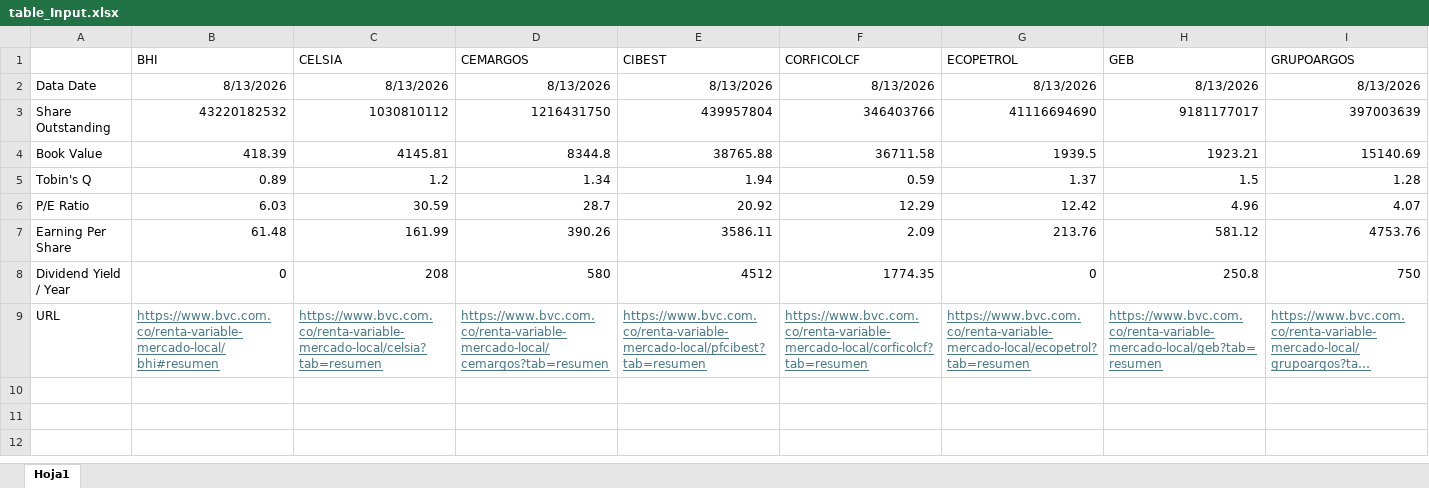
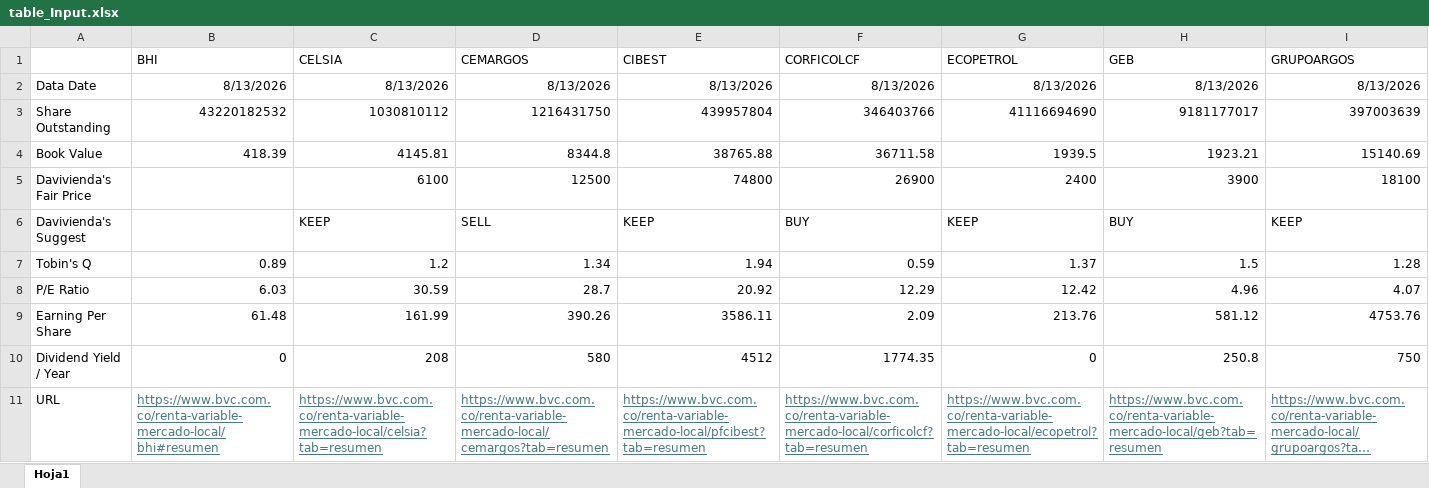
Before and after one commit to Yilap88/Colombia_finance, an Excel workbook: Data/colombia_company_data/table_Input.xlsx, sheet Hoja1, drawn as a sheet; only a part is shown; long unchanged cells end in …; values as stored, in another font and other column widths than the file's, no borders; rows hold the shown columns only; the diff names each change by its address in the sheet, - before the commit and + after, or states it on an @@ line.

Commit message:
Davivienda fair stock price and suggestions was added to company table, stock data was updated

```diff
--- a/Data/colombia_company_data/table_Input.xlsx (sheet Hoja1)
+++ b/Data/colombia_company_data/table_Input.xlsx (sheet Hoja1)
+row 5: Davivienda's Fair Price |  | 6100 | 12500 | 74800 | 26900 | 2400 | 3900 | 18100
+row 6: Davivienda's Suggest |  | KEEP | SELL | KEEP | BUY | KEEP | BUY | KEEP
```
Also changed, not shown: 3 other files.
